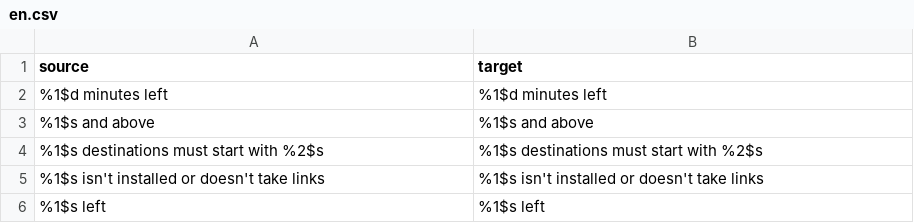
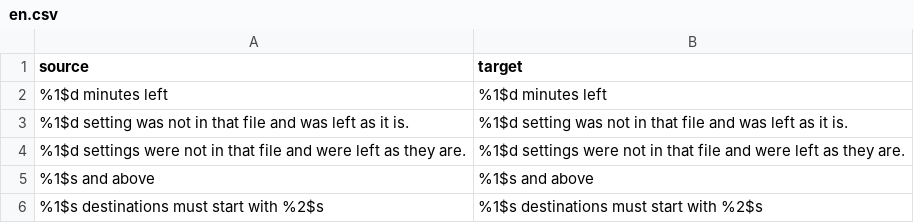
Before and after one commit to SysAdminDoc/hushfeed, a CSV file: extensions/tiktok/src/main/l10n/en.csv, drawn as a sheet; only a part is shown; the shorter side is filled out with more unchanged rows; the diff names each change by its address in the sheet, - before the commit and + after, or states it on an @@ line.

```diff
--- a/extensions/tiktok/src/main/l10n/en.csv
+++ b/extensions/tiktok/src/main/l10n/en.csv
+row 3: %1$d setting was not in that file and was left as it is. | %1$d setting was not in that file and was left as it is.
+row 4: %1$d settings were not in that file and were left as they are. | %1$d settings were not in that file and were left as they are.
```
Also changed, not shown: extensions/tiktok/src/main/l10n/de.tsv, extensions/tiktok/src/main/l10n/in.csv, 5 other files.
